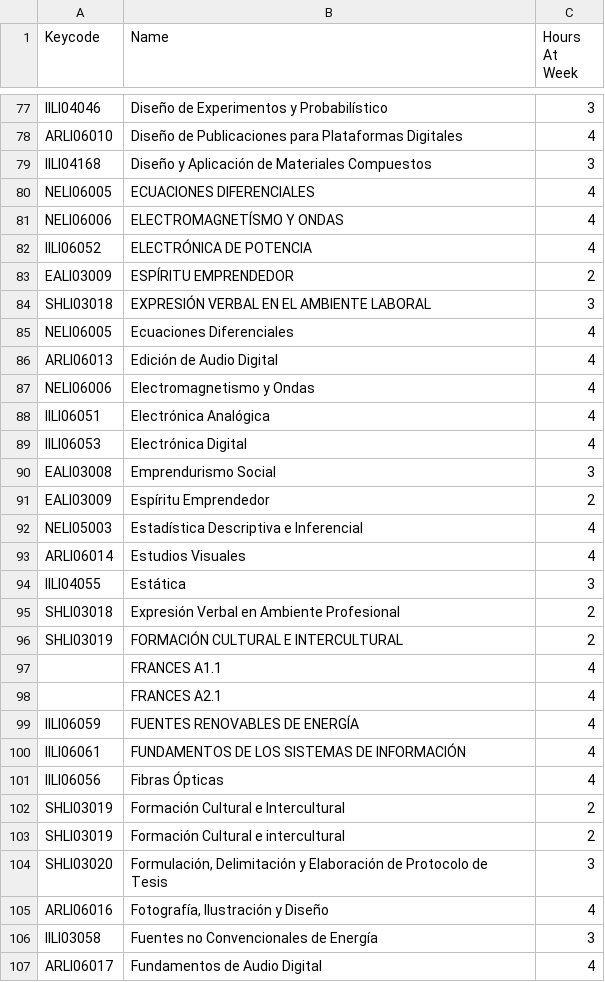
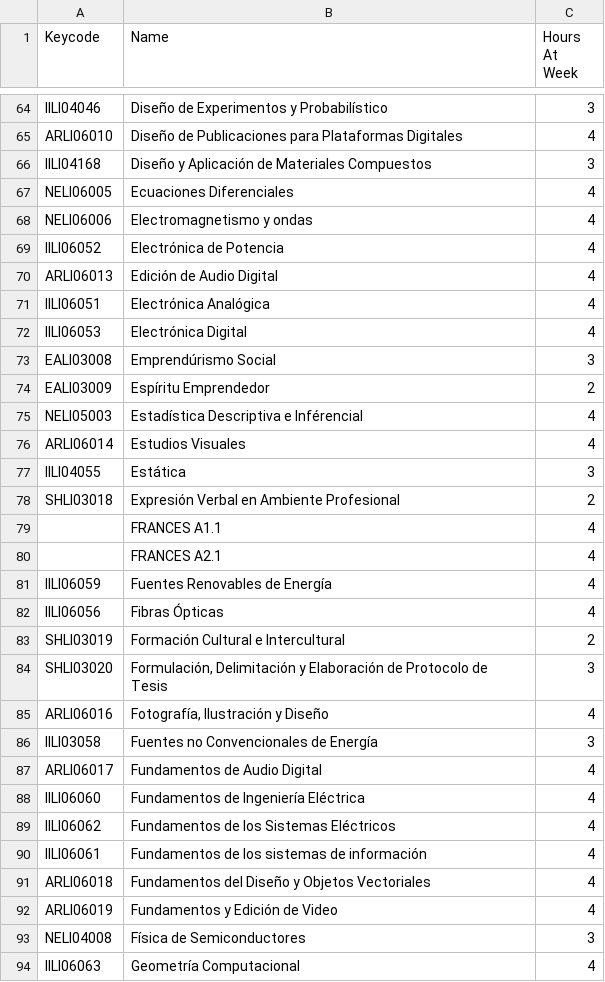
Before and after one commit to luase/classTime, a CSV file: Horarios/subjects/s.csv, drawn as a sheet; only a part is shown, gaps mark what is left out; the shorter side is filled out with more unchanged rows; the diff covers the shown part only.

Commit message:
Se modificarón los profresores, materias y se modifico el tamaño de la fuente para que tengan el mismo formato.

```diff
--- a/Horarios/subjects/s.csv
+++ b/Horarios/subjects/s.csv
@@ -79,15 +66,11 @@ ARLI06010,Diseño de Publicaciones para Plataformas Digitales,4
 IILI04168,Diseño y Aplicación de Materiales Compuestos,3
-NELI06005,ECUACIONES DIFERENCIALES,4
-NELI06006,ELECTROMAGNETÍSMO Y ONDAS,4
-IILI06052,ELECTRÓNICA DE POTENCIA,4
-EALI03009,ESPÍRITU EMPRENDEDOR,2
-SHLI03018,EXPRESIÓN VERBAL EN EL AMBIENTE LABORAL,3
 NELI06005,Ecuaciones Diferenciales,4
+NELI06006,Electromagnetismo y ondas,4
+IILI06052,Electrónica de Potencia,4
 ARLI06013,Edición de Audio Digital,4
-NELI06006,Electromagnetismo y Ondas,4
 IILI06051,Electrónica Analógica,4
 IILI06053,Electrónica Digital,4
-EALI03008,Emprendurismo Social,3
+EALI03008,Emprendúrismo Social,3
 EALI03009,Espíritu Emprendedor,2
-NELI05003,Estadística Descriptiva e Inferencial,4
+NELI05003,Estadística Descriptiva e Inférencial,4
 ARLI06014,Estudios Visuales,4
@@ -95,10 +78,7 @@ IILI04055,Estática,3
 SHLI03018,Expresión Verbal en Ambiente Profesional,2
-SHLI03019,FORMACIÓN CULTURAL E INTERCULTURAL,2
 ,FRANCES A1.1,4
 ,FRANCES A2.1,4
-IILI06059,FUENTES RENOVABLES DE ENERGÍA,4
-IILI06061,FUNDAMENTOS DE LOS SISTEMAS DE INFORMACIÓN,4
+IILI06059,Fuentes Renovables de Energía,4
 IILI06056,Fibras Ópticas,4
 SHLI03019,Formación Cultural e Intercultural,2
-SHLI03019,Formación Cultural e intercultural,2
 SHLI03020,"Formulación, Delimitación y Elaboración de Protocolo de Tesis",3
```
Also changed, not shown: 1 added row, 34 removed rows and 34 edited cells elsewhere in this file, Horarios/professors/p.csv, Horarios/subjects/s_slice.csv, 6 other files.
